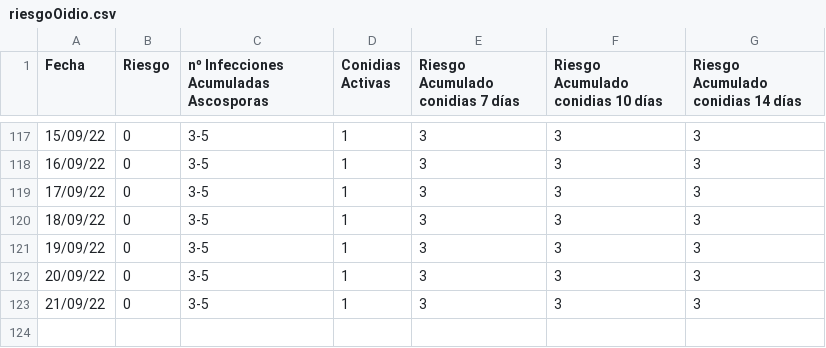
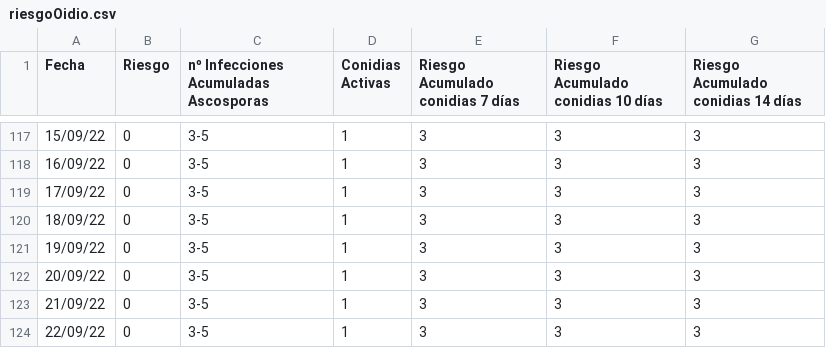
Before and after one commit to joheras/innozone, a CSV file: riesgoOidio.csv, drawn as a sheet; only a part is shown, gaps mark what is left out; the diff names each change by its address in the sheet, - before the commit and + after, or states it on an @@ line.

```diff
--- a/riesgoOidio.csv
+++ b/riesgoOidio.csv
+row 124: 22/09/22 | 0 | 3-5 | 1 | 3 | 3 | 3
```
Also changed, not shown: 6 other files.
